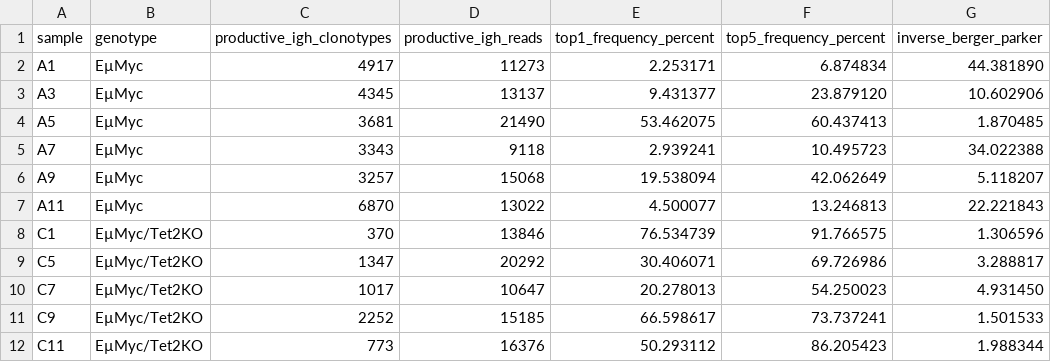
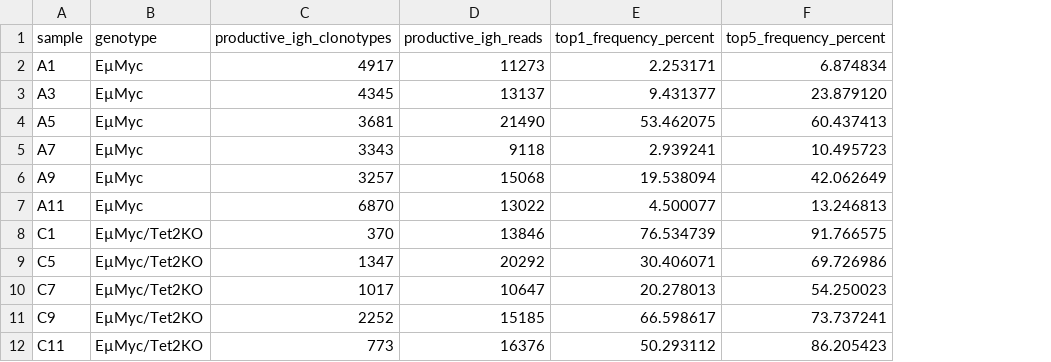
Before and after one commit to felixpetschko/beatit, a TSV file: beatit_paper/productive_igh_clonal_dominance_summary.tsv, drawn as a sheet; the diff names each change by its address in the sheet, - before the commit and + after, or states it on an @@ line.

Commit message:
remover berger-parker

```diff
--- a/beatit_paper/productive_igh_clonal_dominance_summary.tsv
+++ b/beatit_paper/productive_igh_clonal_dominance_summary.tsv
-column G (inverse_berger_parker), rows 2-12: 44.381890 | 10.602906 | 1.870485 | 34.022388 | 5.118207 | 22.221843 | 1.306596 | 3.288817 | 4.931450 | 1.501533 | 1.988344
```
Also changed, not shown: 2 other files.
